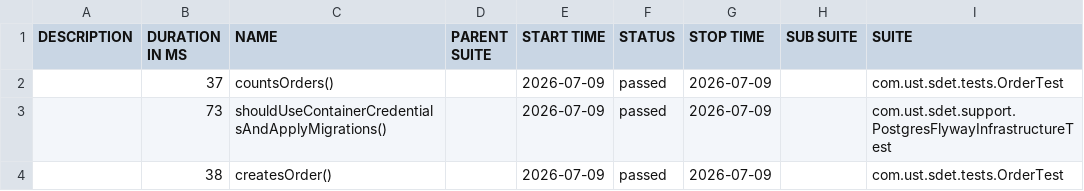
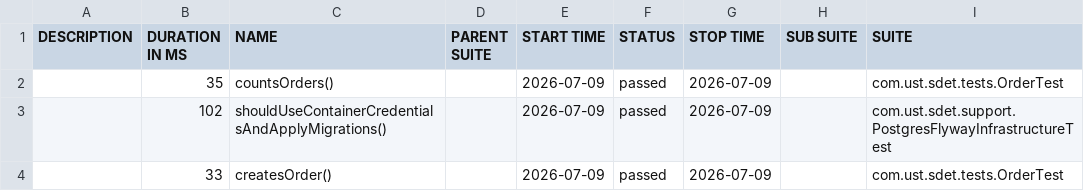
Before and after one commit to lakhanust01/w6day3b, a CSV file: data/suites.csv, drawn as a sheet; only a part is shown; the diff names each change by its address in the sheet, - before the commit and + after, or states it on an @@ line.

```diff
--- a/data/suites.csv
+++ b/data/suites.csv
-B2 (DURATION IN MS): 37
+B2 (DURATION IN MS): 35
-B3 (DURATION IN MS): 73
+B3 (DURATION IN MS): 102
-B4 (DURATION IN MS): 38
+B4 (DURATION IN MS): 33
```
Also changed, not shown: 27 other files.
